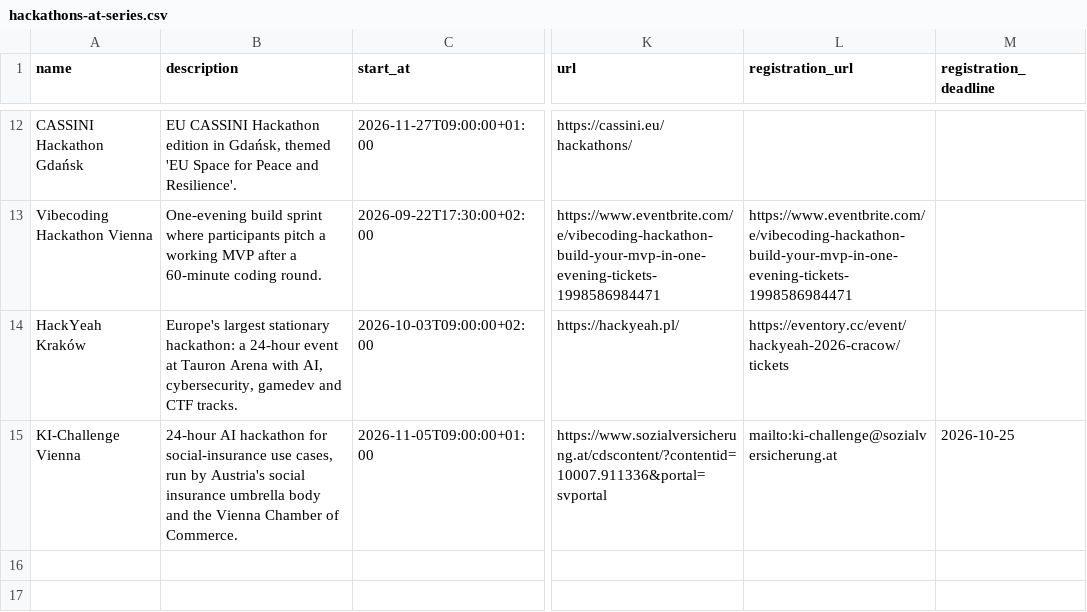
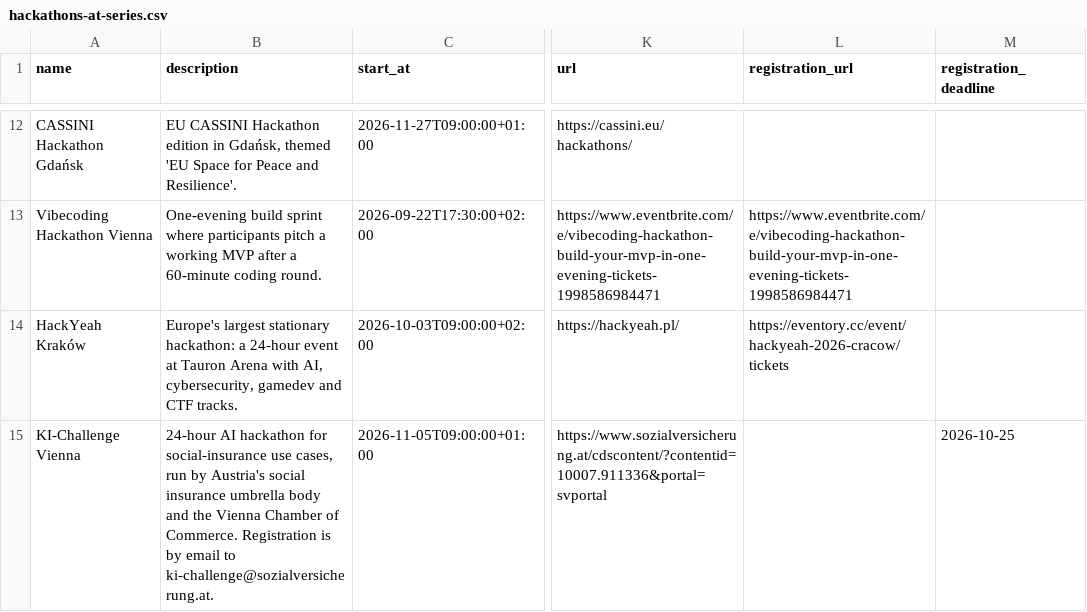
Before and after one commit to matuskalis/hackradar, a CSV file: scripts/seed/hackathons-at-series.csv, drawn as a sheet; only a part is shown, gaps mark what is left out; the diff names each change by its address in the sheet, - before the commit and + after, or states it on an @@ line.

```diff
--- a/scripts/seed/hackathons-at-series.csv
+++ b/scripts/seed/hackathons-at-series.csv
-B15 (description): …of Commerce.
+B15 (description): …of Commerce. Registration is by email to ki-challenge@sozialversicherung.at.
-L15 (registration_url): mailto:ki-challenge@sozialversicherung.at
+L15 (registration_url): (empty)
```
